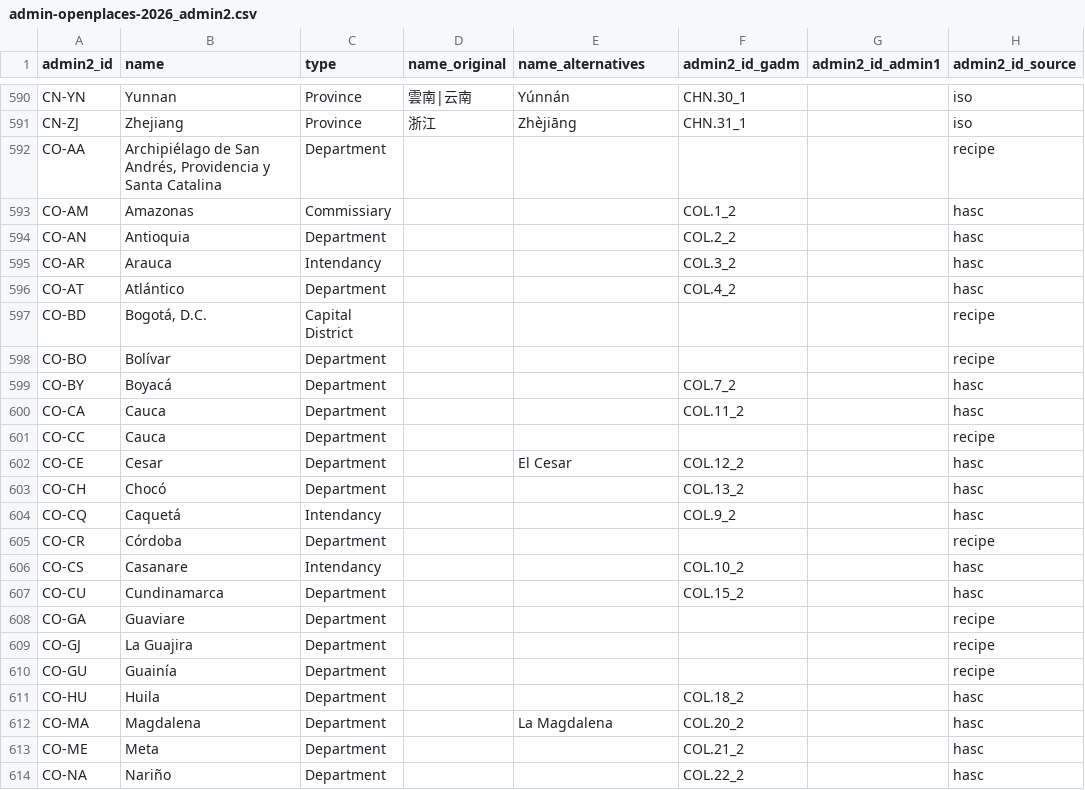
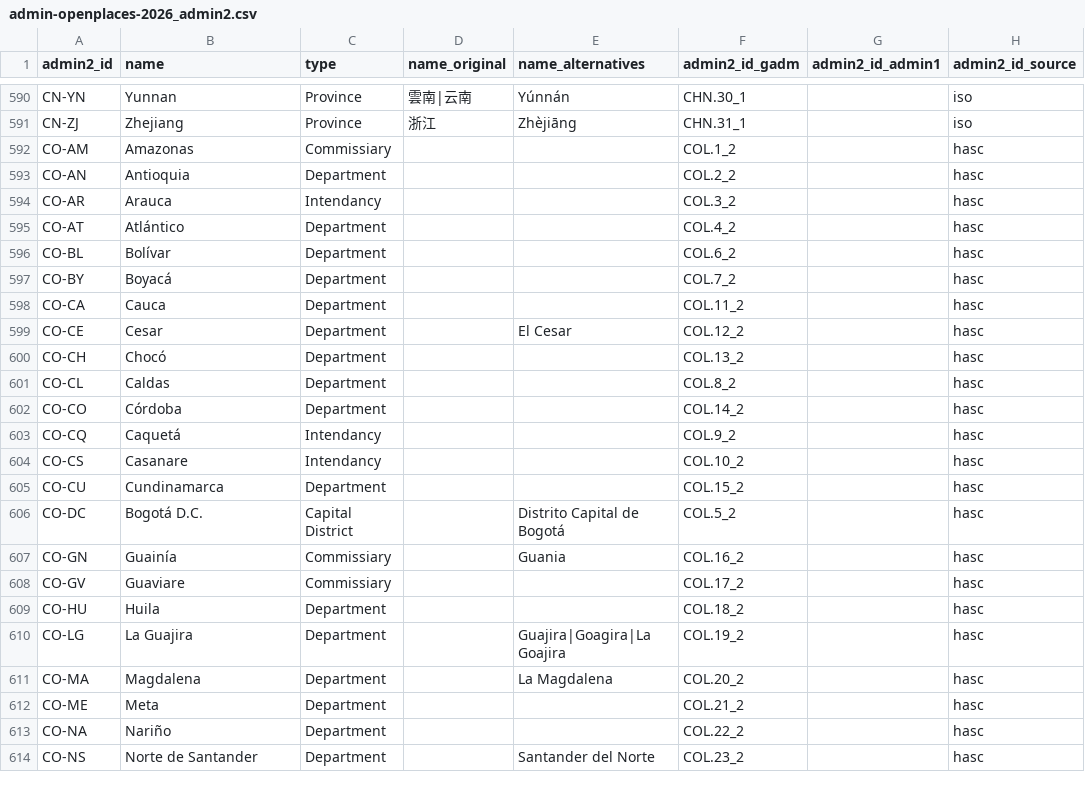
Before and after one commit to chrnolte/openplaces, a CSV file: src/openplaces/recipes/_all/admin/openplaces/2026/admin-openplaces-2026_admin2.csv, drawn as a sheet; only a part is shown, gaps mark what is left out; the shorter side is filled out with more unchanged rows; removed rows and columns are numbered as before the commit, all else as after; the diff covers the shown part only; the diff names each change by its address in the sheet, - before the commit and + after, or states it on an @@ line.

Commit message:
Replace admin2 spine with version from main

```diff
--- a/src/openplaces/recipes/_all/admin/openplaces/2026/admin-openplaces-2026_admin2.csv
+++ b/src/openplaces/recipes/_all/admin/openplaces/2026/admin-openplaces-2026_admin2.csv
-row 592: CO-AA | Archipiélago de San Andrés, Providencia y Santa Catalina | Department |  |  |  |  | recipe
-row 597: CO-BD | Bogotá, D.C. | Capital District |  |  |  |  | recipe
-row 598: CO-BO | Bolívar | Department |  |  |  |  | recipe
+row 596: CO-BL | Bolívar | Department |  |  | COL.6_2 |  | hasc
-row 601: CO-CC | Cauca | Department |  |  |  |  | recipe
+row 601: CO-CL | Caldas | Department |  |  | COL.8_2 |  | hasc
+row 602: CO-CO | Córdoba | Department |  |  | COL.14_2 |  | hasc
-row 605: CO-CR | Córdoba | Department |  |  |  |  | recipe
-row 608: CO-GA | Guaviare | Department |  |  |  |  | recipe
-row 609: CO-GJ | La Guajira | Department |  |  |  |  | recipe
-row 610: CO-GU | Guainía | Department |  |  |  |  | recipe
+row 606: CO-DC | Bogotá D.C. | Capital District |  | Distrito Capital de Bogotá | COL.5_2 |  | hasc
+row 607: CO-GN | Guainía | Commissiary |  | Guania | COL.16_2 |  | hasc
+row 608: CO-GV | Guaviare | Commissiary |  |  | COL.17_2 |  | hasc
+row 610: CO-LG | La Guajira | Department |  | Guajira|Goagira|La Goajira | COL.19_2 |  | hasc
```
Also changed, not shown: 4 added rows and 3 removed rows elsewhere in this file.
